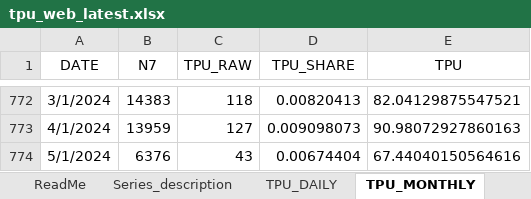
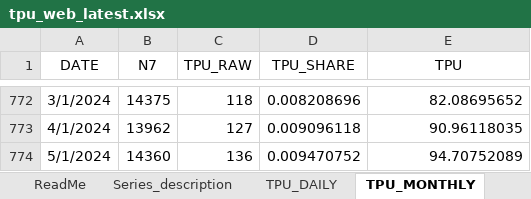
Before and after one commit to iacoviel/iacoviel.github.io, an Excel workbook: tpu_files/tpu_web_latest.xlsx, sheet TPU_MONTHLY, drawn as a sheet; only a part is shown, gaps mark what is left out; values as stored, in another font and other column widths than the file's, no borders; the diff covers the shown part only; the diff names each change by its address in the sheet, - before the commit and + after, or states it on an @@ line.

Commit message:
Monthly Update (June 3, 2024)

```diff
--- a/tpu_files/tpu_web_latest.xlsx (sheet TPU_MONTHLY)
+++ b/tpu_files/tpu_web_latest.xlsx (sheet TPU_MONTHLY)
-B772 (N7): 14383
+B772 (N7): 14375
-D772 (TPU_SHARE): 0.00820413
+D772 (TPU_SHARE): 0.008208696
-E772 (TPU): 82.04129875547521
+E772 (TPU): 82.08695652
-B773 (N7): 13959
+B773 (N7): 13962
-D773 (TPU_SHARE): 0.009098073
+D773 (TPU_SHARE): 0.009096118
-E773 (TPU): 90.98072927860163
+E773 (TPU): 90.96118035
-B774 (N7): 6376
+B774 (N7): 14360
-C774 (TPU_RAW): 43
+C774 (TPU_RAW): 136
-D774 (TPU_SHARE): 0.00674404
+D774 (TPU_SHARE): 0.009470752
-E774 (TPU): 67.44040150564616
+E774 (TPU): 94.70752089
```
Also changed, not shown: 30 edited cells elsewhere in this sheet, 1 other file.
